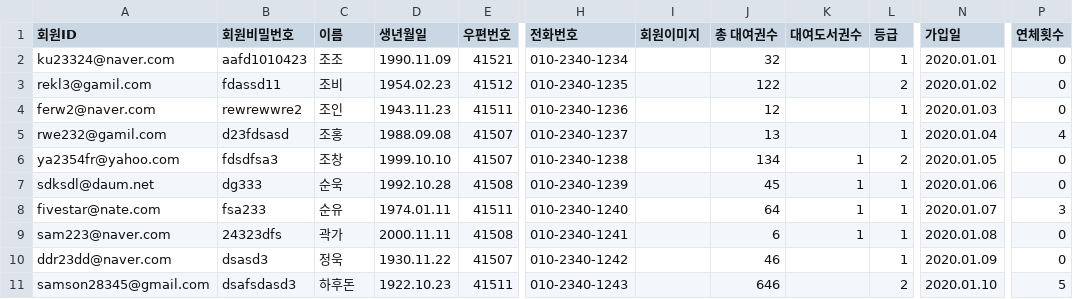
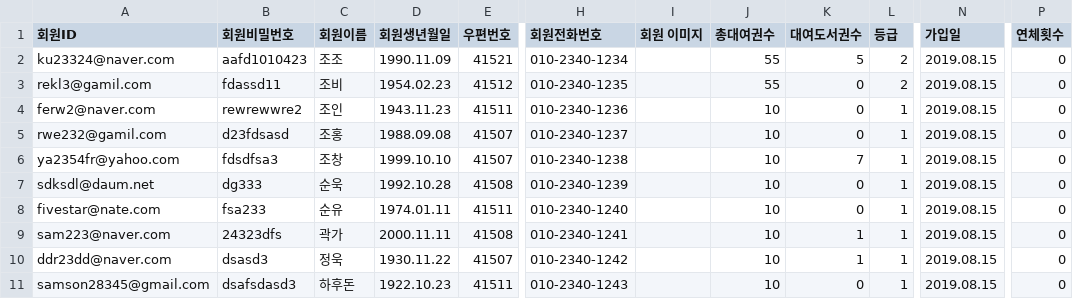
Before and after one commit to DaeguIT-MinSuKim/yi_java3st_3team, a CSV file: document/data/member.csv, drawn as a sheet; only a part is shown, gaps mark what is left out; the diff covers the shown part only; the diff names each change by its address in the sheet, - before the commit and + after, or states it on an @@ line.

```diff
--- a/document/data/member.csv
+++ b/document/data/member.csv
-C1: 이름
+C1: 회원이름
-D1: 생년월일
+D1: 회원생년월일
-H1: 전화번호
+H1: 회원전화번호
-I1: 회원이미지
+I1: 회원 이미지
-J1: 총 대여권수
+J1: 총대여권수
-J2 (총대여권수): 32
+J2 (총대여권수): 55
-K2 (대여도서권수): (empty)
+K2 (대여도서권수): 5
-L2 (등급): 1
+L2 (등급): 2
-N2 (가입일): 2020.01.01
+N2 (가입일): 2019.08.15
-J3 (총대여권수): 122
+J3 (총대여권수): 55
-K3:K5 (대여도서권수): (empty)
+K3:K5 (대여도서권수): 0
-N3 (가입일): 2020.01.02
+N3 (가입일): 2019.08.15
-J4 (총대여권수): 12
+J4 (총대여권수): 10
-N4 (가입일): 2020.01.03
+N4 (가입일): 2019.08.15
-J5 (총대여권수): 13
+J5 (총대여권수): 10
-N5 (가입일): 2020.01.04
+N5 (가입일): 2019.08.15
-P5 (연체횟수): 4
+P5 (연체횟수): 0
-J6 (총대여권수): 134
+J6 (총대여권수): 10
-K6 (대여도서권수): 1
+K6 (대여도서권수): 7
-L6 (등급): 2
+L6 (등급): 1
-N6 (가입일): 2020.01.05
+N6 (가입일): 2019.08.15
-J7 (총대여권수): 45
+J7 (총대여권수): 10
-K7:K8 (대여도서권수): 1
+K7:K8 (대여도서권수): 0
-N7 (가입일): 2020.01.06
+N7 (가입일): 2019.08.15
-J8 (총대여권수): 64
+J8 (총대여권수): 10
-N8 (가입일): 2020.01.07
+N8 (가입일): 2019.08.15
-P8 (연체횟수): 3
+P8 (연체횟수): 0
-J9 (총대여권수): 6
+J9 (총대여권수): 10
-N9 (가입일): 2020.01.08
+N9 (가입일): 2019.08.15
-J10 (총대여권수): 46
+J10 (총대여권수): 10
-K10 (대여도서권수): (empty)
+K10 (대여도서권수): 1
-N10 (가입일): 2020.01.09
+N10 (가입일): 2019.08.15
-J11 (총대여권수): 646
+J11 (총대여권수): 10
-K11 (대여도서권수): (empty)
+K11 (대여도서권수): 0
-L11 (등급): 2
+L11 (등급): 1
-N11 (가입일): 2020.01.10
+N11 (가입일): 2019.08.15
-P11 (연체횟수): 5
+P11 (연체횟수): 0
```
Also changed, not shown: 69 edited cells elsewhere in this file, document/data/book_data.csv, 4 other files.
